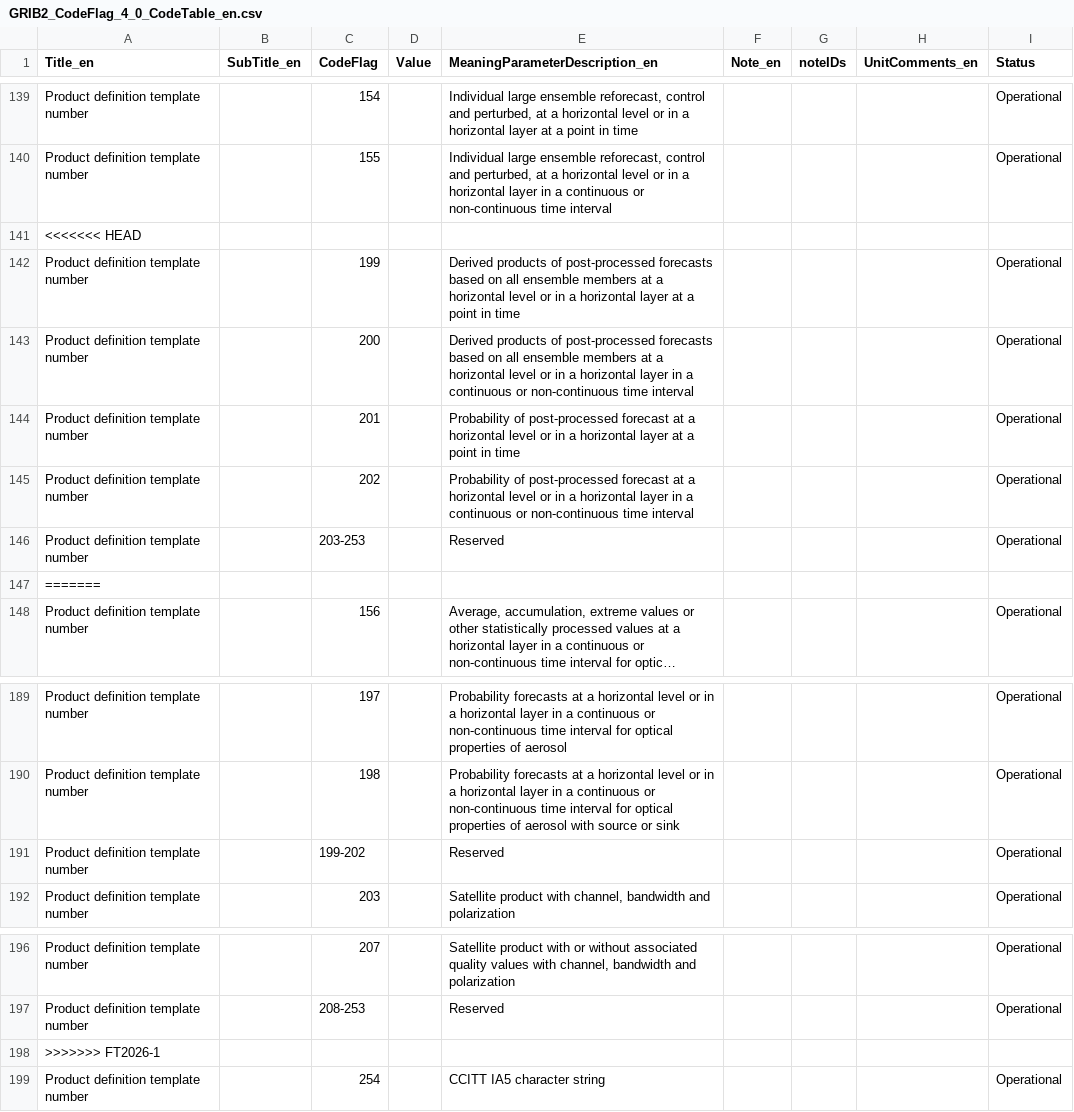
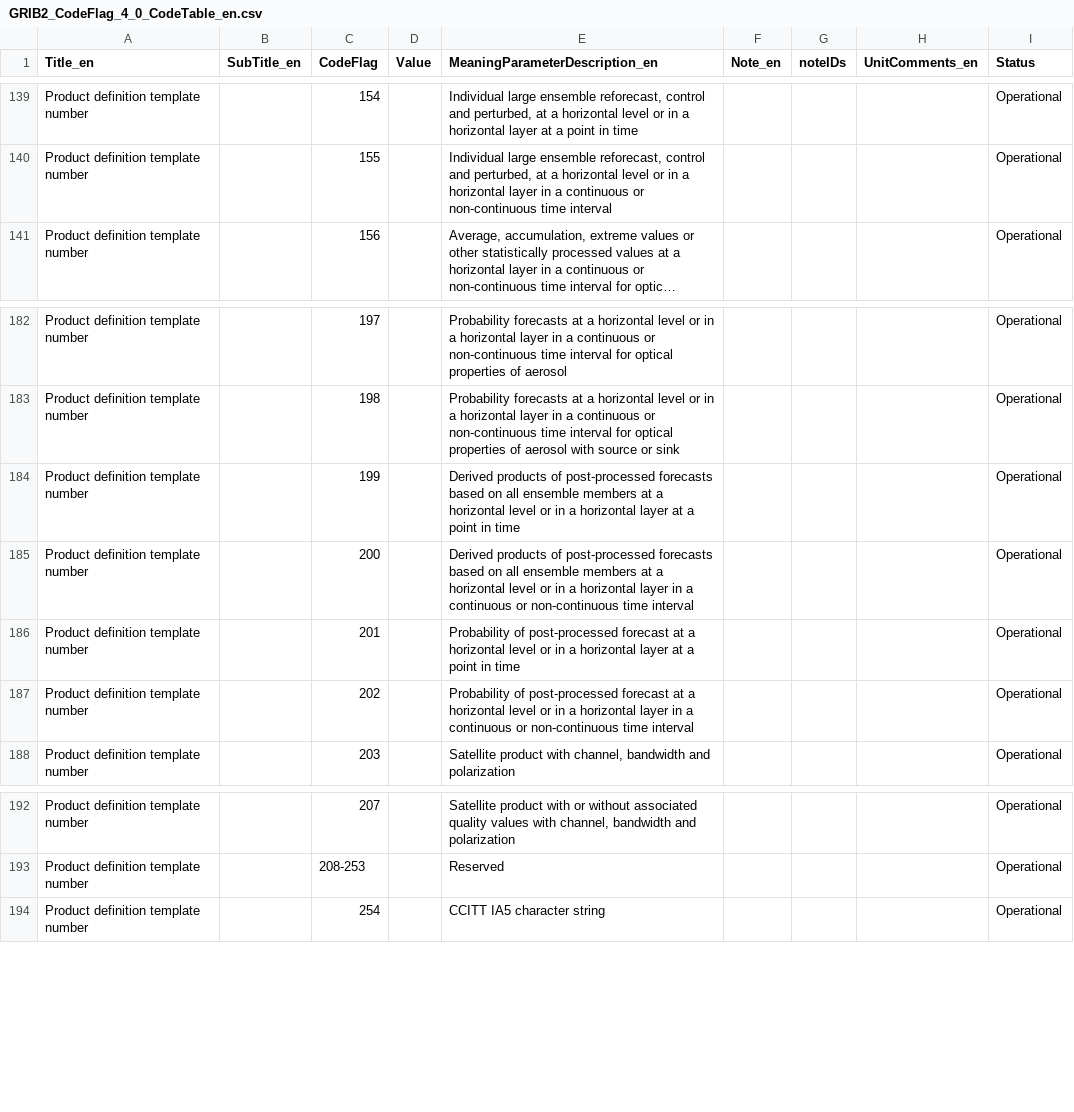
Before and after one commit to wmo-im/GRIB2, a CSV file: GRIB2_CodeFlag_4_0_CodeTable_en.csv, drawn as a sheet; only a part is shown, gaps mark what is left out; long unchanged cells end in …; removed rows and columns are numbered as before the commit, all else as after; the diff names each change by its address in the sheet, - before the commit and + after, or states it on an @@ line.

Commit message:
fix merge conflict

```diff
--- a/GRIB2_CodeFlag_4_0_CodeTable_en.csv
+++ b/GRIB2_CodeFlag_4_0_CodeTable_en.csv
-row 141: <<<<<<< HEAD
-row 142: Product definition template number |  | 199 |  | Derived products of post-processed forecasts based on all ensemble members at a horizontal level or in a horizontal layer at a point in time |  |  |  | Operational
-row 146: Product definition template number |  | 203-253 |  | Reserved |  |  |  | Operational
-row 147: =======
-C184 (CodeFlag): 199-202
+C184 (CodeFlag): 199
-E184 (MeaningParameterDescription_en): Reserved
+E184 (MeaningParameterDescription_en): Derived products of post-processed forecasts based on all ensemble members at a horizontal level or in a horizontal layer at a point in time
@@ row 143 moved to row 185: Product definition template number @@
@@ row 144 moved to row 186: Product definition template number @@
@@ row 145 moved to row 187: Product definition template number @@
-row 198: >>>>>>> FT2026-1
```
